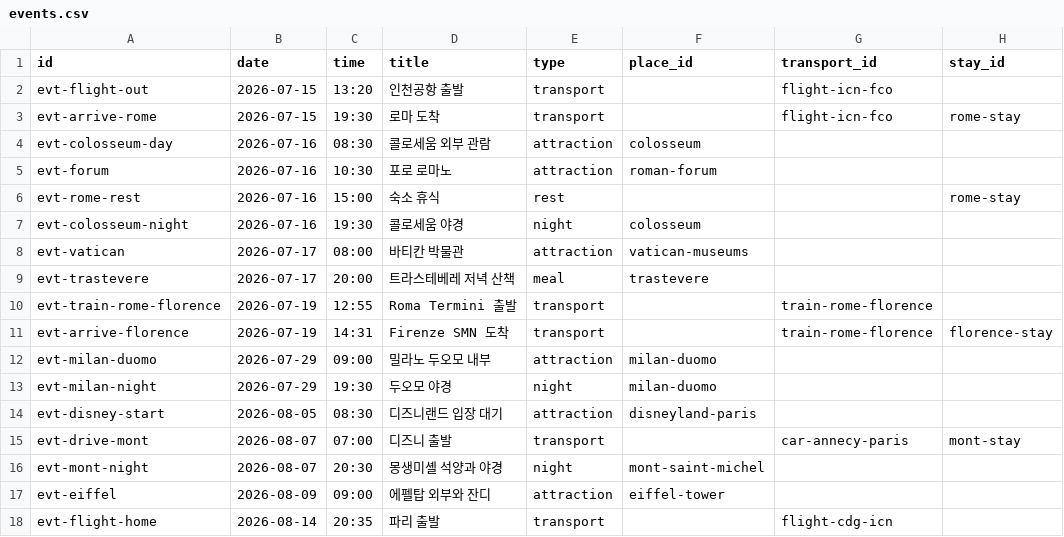
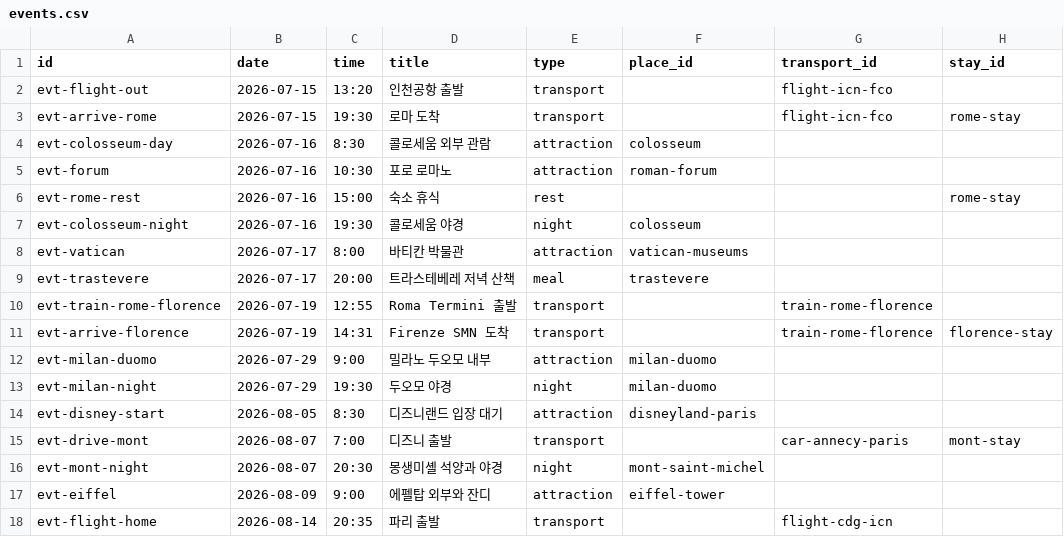
Before and after one commit to slamtank1-hub/Naru_Europe_2026, a CSV file: data/events.csv, drawn as a sheet; only a part is shown; the diff names each change by its address in the sheet, - before the commit and + after, or states it on an @@ line.

```diff
--- a/data/events.csv
+++ b/data/events.csv
-C4 (time): 08:30
+C4 (time): 8:30
-C8 (time): 08:00
+C8 (time): 8:00
-C12 (time): 09:00
+C12 (time): 9:00
-C14 (time): 08:30
+C14 (time): 8:30
-C15 (time): 07:00
+C15 (time): 7:00
-C17 (time): 09:00
+C17 (time): 9:00
```
Also changed, not shown: data/city_info.csv, data/days.csv, 30 other files.
